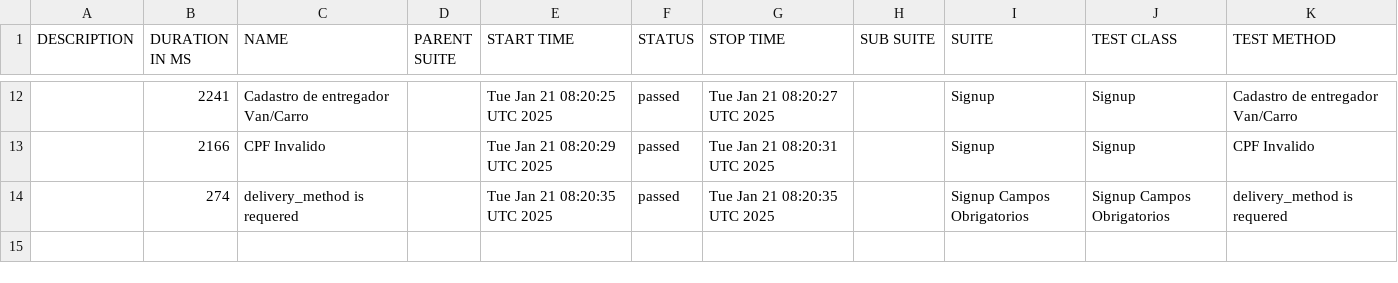
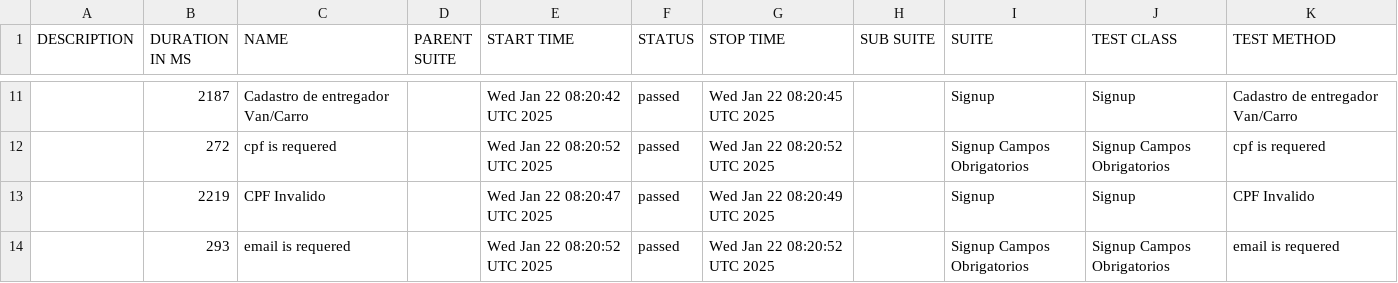
Before and after one commit to DiegoBBarbosa09/buger-eats-cypress, a CSV file: data/suites.csv, drawn as a sheet; only a part is shown, gaps mark what is left out; the diff covers the shown part only.

```diff
--- a/data/suites.csv
+++ b/data/suites.csv
@@ -12,3 +11,4 @@
-"","2241","Cadastro de entregador Van/Carro","","Tue Jan 21 08:20:25 UTC 2025","passed","Tue Jan 21 08:20:27 UTC 2025","","Signup","Signup","Cadastro de entregador Van/Carro"
-"","2166","CPF Invalido","","Tue Jan 21 08:20:29 UTC 2025","passed","Tue Jan 21 08:20:31 UTC 2025","","Signup","Signup","CPF Invalido"
-"","274","delivery_method is requered","","Tue Jan 21 08:20:35 UTC 2025","passed","Tue Jan 21 08:20:35 UTC 2025","","Signup Campos Obrigatorios","Signup Campos Obrigatorios","delivery_method is requered"
+"","2187","Cadastro de entregador Van/Carro","","Wed Jan 22 08:20:42 UTC 2025","passed","Wed Jan 22 08:20:45 UTC 2025","","Signup","Signup","Cadastro de entregador Van/Carro"
+"","272","cpf is requered","","Wed Jan 22 08:20:52 UTC 2025","passed","Wed Jan 22 08:20:52 UTC 2025","","Signup Campos Obrigatorios","Signup Campos Obrigatorios","cpf is requered"
+"","2219","CPF Invalido","","Wed Jan 22 08:20:47 UTC 2025","passed","Wed Jan 22 08:20:49 UTC 2025","","Signup","Signup","CPF Invalido"
+"","293","email is requered","","Wed Jan 22 08:20:52 UTC 2025","passed","Wed Jan 22 08:20:52 UTC 2025","","Signup Campos Obrigatorios","Signup Campos Obrigatorios","email is requered"
```
Also changed, not shown: 3 added rows, 4 removed rows and 26 edited cells elsewhere in this file, 40 other files.
